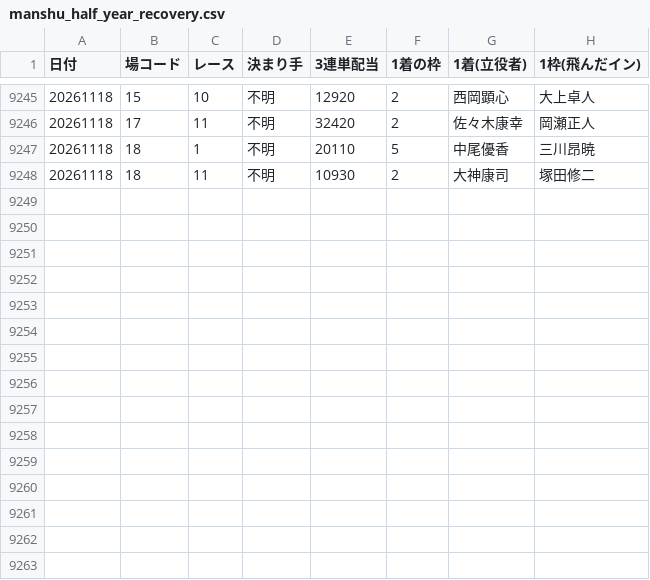
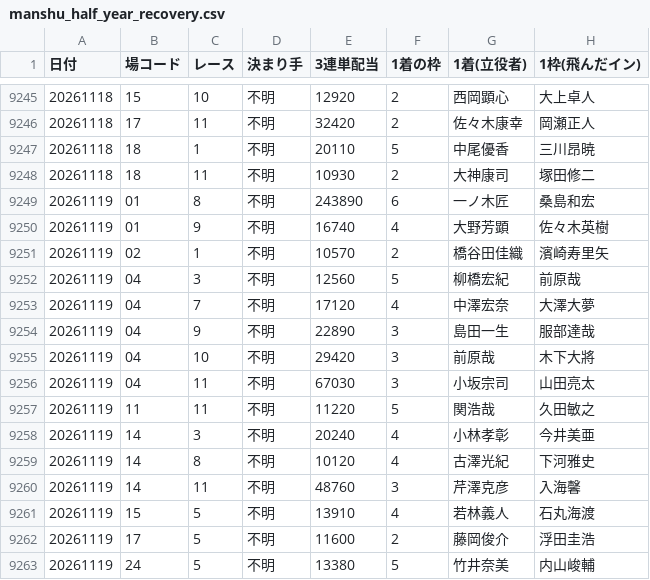
Before and after one commit to takeshikitagawa510-design/boatrace-bot, a CSV file: manshu_half_year_recovery.csv, drawn as a sheet; only a part is shown, gaps mark what is left out; the diff covers the shown part only.

```diff
--- a/manshu_half_year_recovery.csv
+++ b/manshu_half_year_recovery.csv
@@ -9248 +9248,16 @@
 20261118,18,11,不明,10930,2,大神康司,塚田修二
+20261119,01,8,不明,243890,6,一ノ木匠,桑島和宏
+20261119,01,9,不明,16740,4,大野芳顕,佐々木英樹
+20261119,02,1,不明,10570,2,橋谷田佳織,濱崎寿里矢
+20261119,04,3,不明,12560,5,柳橋宏紀,前原哉
+20261119,04,7,不明,17120,4,中澤宏奈,大澤大夢
+20261119,04,9,不明,22890,3,島田一生,服部達哉
+20261119,04,10,不明,29420,3,前原哉,木下大將
+20261119,04,11,不明,67030,3,小坂宗司,山田亮太
+20261119,11,11,不明,11220,5,関浩哉,久田敏之
+20261119,14,3,不明,20240,4,小林孝彰,今井美亜
+20261119,14,8,不明,10120,4,古澤光紀,下河雅史
+20261119,14,11,不明,48760,3,芹澤克彦,入海馨
+20261119,15,5,不明,13910,4,若林義人,石丸海渡
+20261119,17,5,不明,11600,2,藤岡俊介,浮田圭浩
+20261119,24,5,不明,13380,5,竹井奈美,内山峻輔
```
Also changed, not shown: 10 edited cells elsewhere in this file, 1 other file.
